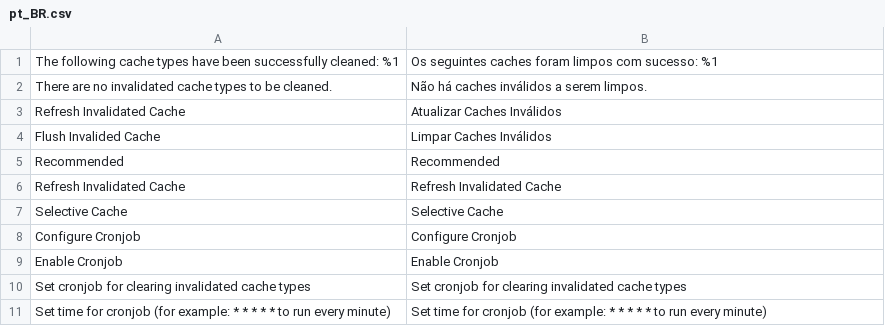
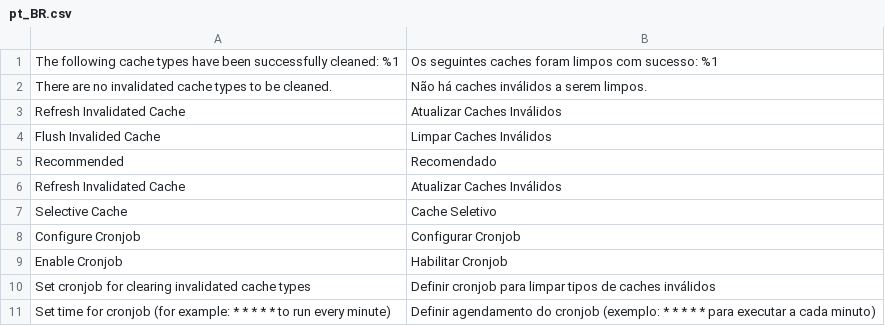
Before and after one commit to mcspronko/selective-cache, a CSV file: i18n/pt_BR.csv, drawn as a sheet.

Commit message:
Update pt_BR translation

```diff
--- a/i18n/pt_BR.csv
+++ b/i18n/pt_BR.csv
@@ -4,8 +4,8 @@
 "Flush Invalided Cache","Limpar Caches Inválidos"
-Recommended,Recommended
-"Refresh Invalidated Cache","Refresh Invalidated Cache"
-"Selective Cache","Selective Cache"
-"Configure Cronjob","Configure Cronjob"
-"Enable Cronjob","Enable Cronjob"
-"Set cronjob for clearing invalidated cache types","Set cronjob for clearing invalidated cache types"
-"Set time for cronjob (for example: * * * * * to run every minute)","Set time for cronjob (for example: * * * * * to run every minute)"
+Recommended,Recomendado
+"Refresh Invalidated Cache","Atualizar Caches Inválidos"
+"Selective Cache","Cache Seletivo"
+"Configure Cronjob","Configurar Cronjob"
+"Enable Cronjob","Habilitar Cronjob"
+"Set cronjob for clearing invalidated cache types","Definir cronjob para limpar tipos de caches inválidos"
+"Set time for cronjob (for example: * * * * * to run every minute)","Definir agendamento do cronjob (exemplo: * * * * * para executar a cada minuto)"
```
